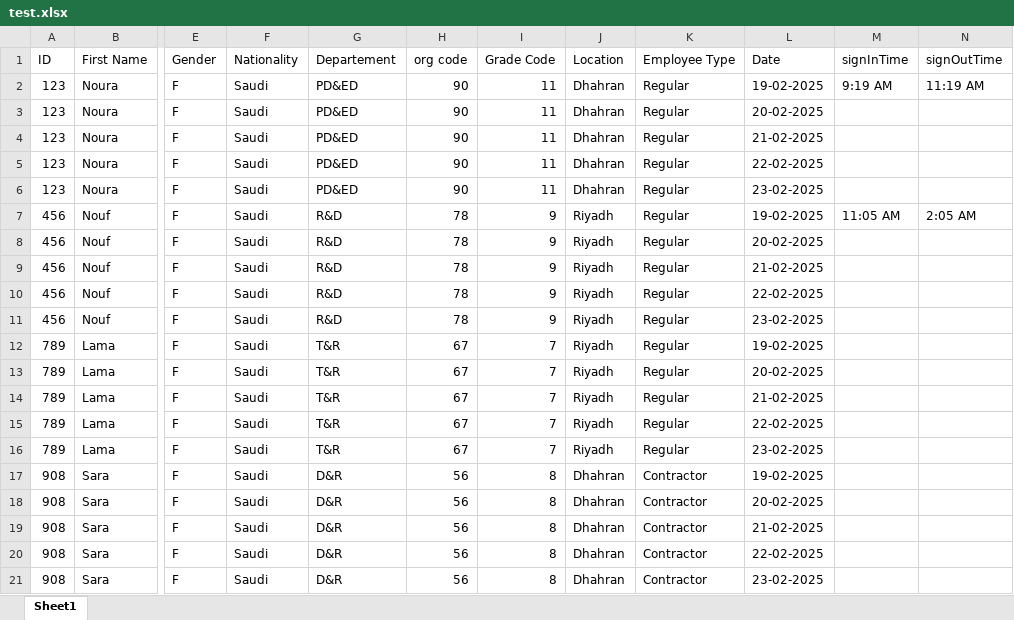
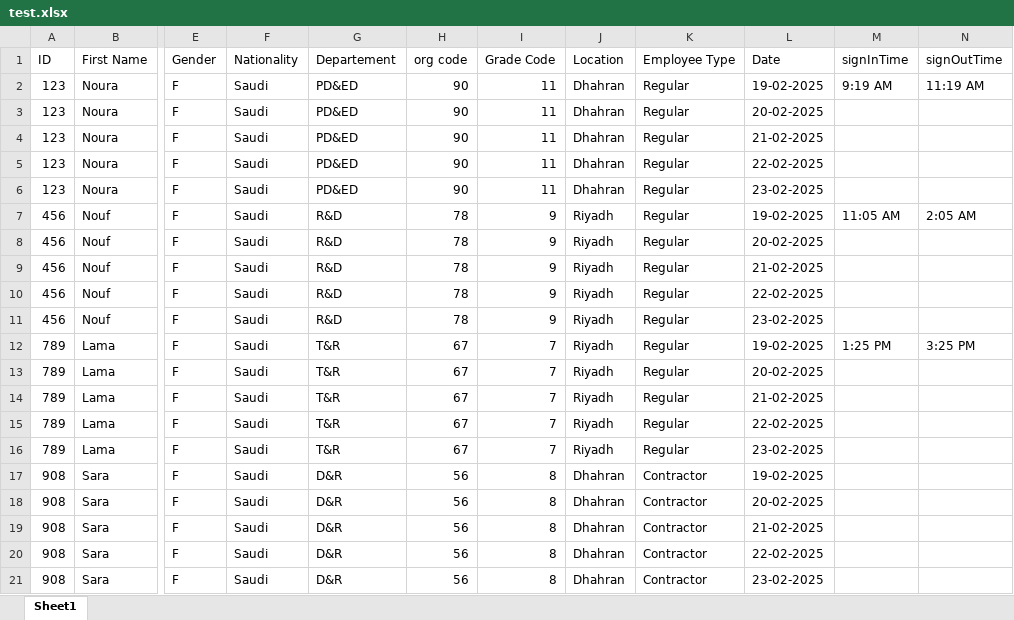
Before and after one commit to Noura-j/excelfile, an Excel workbook: test.xlsx, sheet Sheet1, drawn as a sheet; only a part is shown, gaps mark what is left out; values as stored, in another font and other column widths than the file's, no borders; table styles not drawn; the diff names each change by its address in the sheet, - before the commit and + after, or states it on an @@ line.

Commit message:
Updated sign-in/sign-out times

```diff
--- a/test.xlsx (sheet Sheet1)
+++ b/test.xlsx (sheet Sheet1)
-M12 (signInTime): (empty)
+M12 (signInTime): 1:25 PM
-N12 (signOutTime): (empty)
+N12 (signOutTime): 3:25 PM
```
